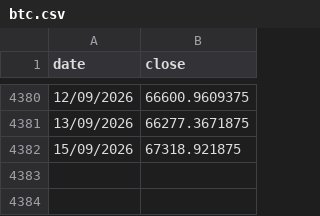
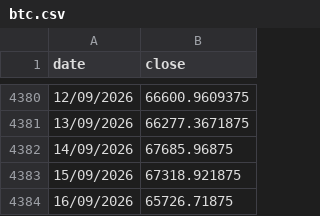
Before and after one commit to gvisentin-beep/pigro-gloob, a CSV file: data/btc.csv, drawn as a sheet; only a part is shown, gaps mark what is left out.

```diff
--- a/data/btc.csv
+++ b/data/btc.csv
@@ -4381,2 +4381,4 @@ date;close
 13/09/2026;66277.3671875
+14/09/2026;67685.96875
 15/09/2026;67318.921875
+16/09/2026;65726.71875
```
Also changed, not shown: data/gold.csv, data/ls80.csv, 9 other files.
